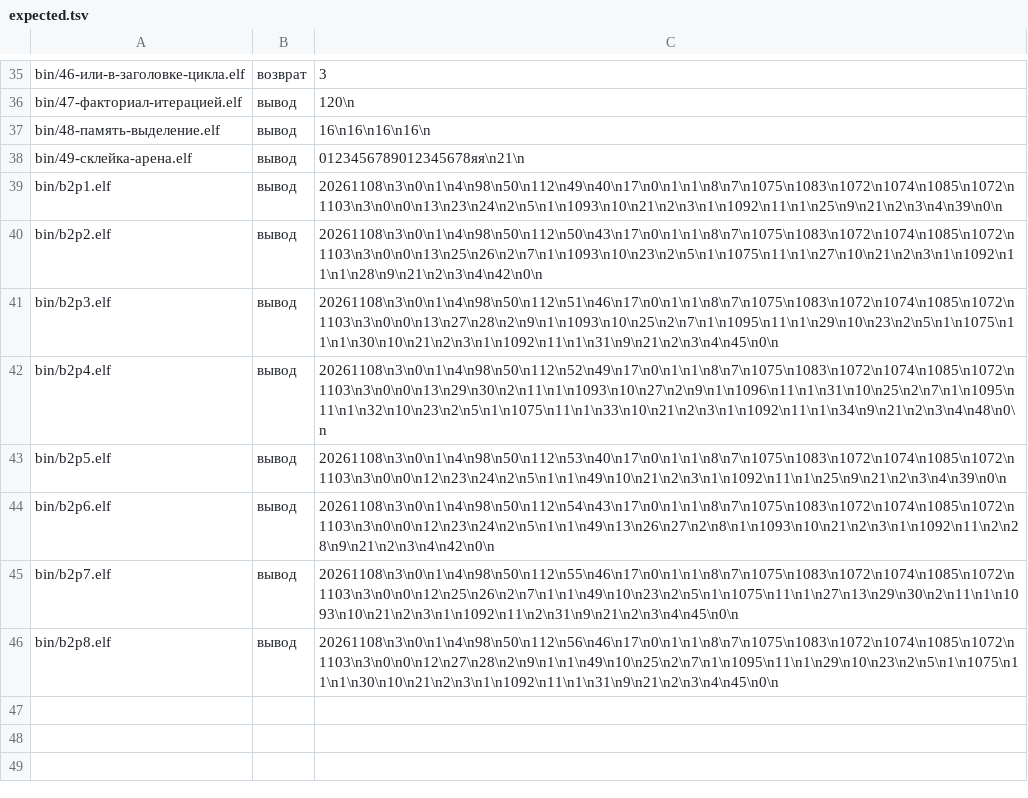
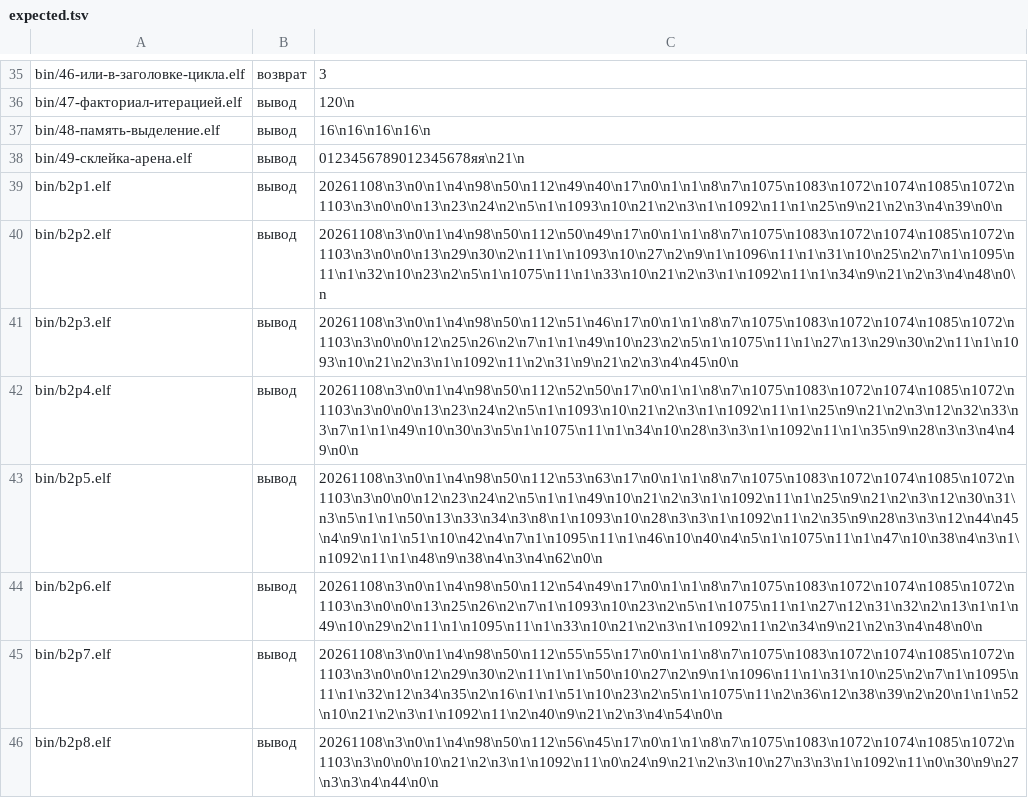
Before and after one commit to mmpfrmvbg/osnova-fabrica, a TSV file: tools/e2k-hardware/expected.tsv, drawn as a sheet; only a part is shown, gaps mark what is left out.

```diff
--- a/tools/e2k-hardware/expected.tsv
+++ b/tools/e2k-hardware/expected.tsv
@@ -39,8 +39,8 @@ bin/49-склейка-арена.elf	вывод	0123456789012345678яя\n21\n
 bin/b2p1.elf	вывод	20261108\n3\n0\n1\n4\n98\n50\n112\n49\n40\n17\n0\n1\n1\n8\n7\n1075\n1083\n1072\n1074\n1085\n1072\n1103\n3\n0\n0\n13\n23\n24\n2\n5\n1\n1093\n10\n21\n2\n3\n1\n1092\n11\n1\n25\n9\n21\n2\n3\n4\n39\n0\n
-bin/b2p2.elf	вывод	20261108\n3\n0\n1\n4\n98\n50\n112\n50\n43\n17\n0\n1\n1\n8\n7\n1075\n1083\n1072\n1074\n1085\n1072\n1103\n3\n0\n0\n13\n25\n26\n2\n7\n1\n1093\n10\n23\n2\n5\n1\n1075\n11\n1\n27\n10\n21\n2\n3\n1\n1092\n11\n1\n28\n9\n21\n2\n3\n4\n42\n0\n
-bin/b2p3.elf	вывод	20261108\n3\n0\n1\n4\n98\n50\n112\n51\n46\n17\n0\n1\n1\n8\n7\n1075\n1083\n1072\n1074\n1085\n1072\n1103\n3\n0\n0\n13\n27\n28\n2\n9\n1\n1093\n10\n25\n2\n7\n1\n1095\n11\n1\n29\n10\n23\n2\n5\n1\n1075\n11\n1\n30\n10\n21\n2\n3\n1\n1092\n11\n1\n31\n9\n21\n2\n3\n4\n45\n0\n
-bin/b2p4.elf	вывод	20261108\n3\n0\n1\n4\n98\n50\n112\n52\n49\n17\n0\n1\n1\n8\n7\n1075\n1083\n1072\n1074\n1085\n1072\n1103\n3\n0\n0\n13\n29\n30\n2\n11\n1\n1093\n10\n27\n2\n9\n1\n1096\n11\n1\n31\n10\n25\n2\n7\n1\n1095\n11\n1\n32\n10\n23\n2\n5\n1\n1075\n11\n1\n33\n10\n21\n2\n3\n1\n1092\n11\n1\n34\n9\n21\n2\n3\n4\n48\n0\n
-bin/b2p5.elf	вывод	20261108\n3\n0\n1\n4\n98\n50\n112\n53\n40\n17\n0\n1\n1\n8\n7\n1075\n1083\n1072\n1074\n1085\n1072\n1103\n3\n0\n0\n12\n23\n24\n2\n5\n1\n1\n49\n10\n21\n2\n3\n1\n1092\n11\n1\n25\n9\n21\n2\n3\n4\n39\n0\n
-bin/b2p6.elf	вывод	20261108\n3\n0\n1\n4\n98\n50\n112\n54\n43\n17\n0\n1\n1\n8\n7\n1075\n1083\n1072\n1074\n1085\n1072\n1103\n3\n0\n0\n12\n23\n24\n2\n5\n1\n1\n49\n13\n26\n27\n2\n8\n1\n1093\n10\n21\n2\n3\n1\n1092\n11\n2\n28\n9\n21\n2\n3\n4\n42\n0\n
-bin/b2p7.elf	вывод	20261108\n3\n0\n1\n4\n98\n50\n112\n55\n46\n17\n0\n1\n1\n8\n7\n1075\n1083\n1072\n1074\n1085\n1072\n1103\n3\n0\n0\n12\n25\n26\n2\n7\n1\n1\n49\n10\n23\n2\n5\n1\n1075\n11\n1\n27\n13\n29\n30\n2\n11\n1\n1093\n10\n21\n2\n3\n1\n1092\n11\n2\n31\n9\n21\n2\n3\n4\n45\n0\n
-bin/b2p8.elf	вывод	20261108\n3\n0\n1\n4\n98\n50\n112\n56\n46\n17\n0\n1\n1\n8\n7\n1075\n1083\n1072\n1074\n1085\n1072\n1103\n3\n0\n0\n12\n27\n28\n2\n9\n1\n1\n49\n10\n25\n2\n7\n1\n1095\n11\n1\n29\n10\n23\n2\n5\n1\n1075\n11\n1\n30\n10\n21\n2\n3\n1\n1092\n11\n1\n31\n9\n21\n2\n3\n4\n45\n0\n
+bin/b2p2.elf	вывод	20261108\n3\n0\n1\n4\n98\n50\n112\n50\n49\n17\n0\n1\n1\n8\n7\n1075\n1083\n1072\n1074\n1085\n1072\n1103\n3\n0\n0\n13\n29\n30\n2\n11\n1\n1093\n10\n27\n2\n9\n1\n1096\n11\n1\n31\n10\n25\n2\n7\n1\n1095\n11\n1\n32\n10\n23\n2\n5\n1\n1075\n11\n1\n33\n10\n21\n2\n3\n1\n1092\n11\n1\n34\n9\n21\n2\n3\n4\n48\n0\n
+bin/b2p3.elf	вывод	20261108\n3\n0\n1\n4\n98\n50\n112\n51\n46\n17\n0\n1\n1\n8\n7\n1075\n1083\n1072\n1074\n1085\n1072\n1103\n3\n0\n0\n12\n25\n26\n2\n7\n1\n1\n49\n10\n23\n2\n5\n1\n1075\n11\n1\n27\n13\n29\n30\n2\n11\n1\n1093\n10\n21\n2\n3\n1\n1092\n11\n2\n31\n9\n21\n2\n3\n4\n45\n0\n
+bin/b2p4.elf	вывод	20261108\n3\n0\n1\n4\n98\n50\n112\n52\n50\n17\n0\n1\n1\n8\n7\n1075\n1083\n1072\n1074\n1085\n1072\n1103\n3\n0\n0\n13\n23\n24\n2\n5\n1\n1093\n10\n21\n2\n3\n1\n1092\n11\n1\n25\n9\n21\n2\n3\n12\n32\n33\n3\n7\n1\n1\n49\n10\n30\n3\n5\n1\n1075\n11\n1\n34\n10\n28\n3\n3\n1\n1092\n11\n1\n35\n9\n28\n3\n3\n4\n49\n0\n
+bin/b2p5.elf	вывод	20261108\n3\n0\n1\n4\n98\n50\n112\n53\n63\n17\n0\n1\n1\n8\n7\n1075\n1083\n1072\n1074\n1085\n1072\n1103\n3\n0\n0\n12\n23\n24\n2\n5\n1\n1\n49\n10\n21\n2\n3\n1\n1092\n11\n1\n25\n9\n21\n2\n3\n12\n30\n31\n3\n5\n1\n1\n50\n13\n33\n34\n3\n8\n1\n1093\n10\n28\n3\n3\n1\n1092\n11\n2\n35\n9\n28\n3\n3\n12\n44\n45\n4\n9\n1\n1\n51\n10\n42\n4\n7\n1\n1095\n11\n1\n46\n10\n40\n4\n5\n1\n1075\n11\n1\n47\n10\n38\n4\n3\n1\n1092\n11\n1\n48\n9\n38\n4\n3\n4\n62\n0\n
+bin/b2p6.elf	вывод	20261108\n3\n0\n1\n4\n98\n50\n112\n54\n49\n17\n0\n1\n1\n8\n7\n1075\n1083\n1072\n1074\n1085\n1072\n1103\n3\n0\n0\n13\n25\n26\n2\n7\n1\n1093\n10\n23\n2\n5\n1\n1075\n11\n1\n27\n12\n31\n32\n2\n13\n1\n1\n49\n10\n29\n2\n11\n1\n1095\n11\n1\n33\n10\n21\n2\n3\n1\n1092\n11\n2\n34\n9\n21\n2\n3\n4\n48\n0\n
+bin/b2p7.elf	вывод	20261108\n3\n0\n1\n4\n98\n50\n112\n55\n55\n17\n0\n1\n1\n8\n7\n1075\n1083\n1072\n1074\n1085\n1072\n1103\n3\n0\n0\n12\n29\n30\n2\n11\n1\n1\n50\n10\n27\n2\n9\n1\n1096\n11\n1\n31\n10\n25\n2\n7\n1\n1095\n11\n1\n32\n12\n34\n35\n2\n16\n1\n1\n51\n10\n23\n2\n5\n1\n1075\n11\n2\n36\n12\n38\n39\n2\n20\n1\n1\n52\n10\n21\n2\n3\n1\n1092\n11\n2\n40\n9\n21\n2\n3\n4\n54\n0\n
+bin/b2p8.elf	вывод	20261108\n3\n0\n1\n4\n98\n50\n112\n56\n45\n17\n0\n1\n1\n8\n7\n1075\n1083\n1072\n1074\n1085\n1072\n1103\n3\n0\n0\n10\n21\n2\n3\n1\n1092\n11\n0\n24\n9\n21\n2\n3\n10\n27\n3\n3\n1\n1092\n11\n0\n30\n9\n27\n3\n3\n4\n44\n0\n
```
Also changed, not shown: 6 other files.
